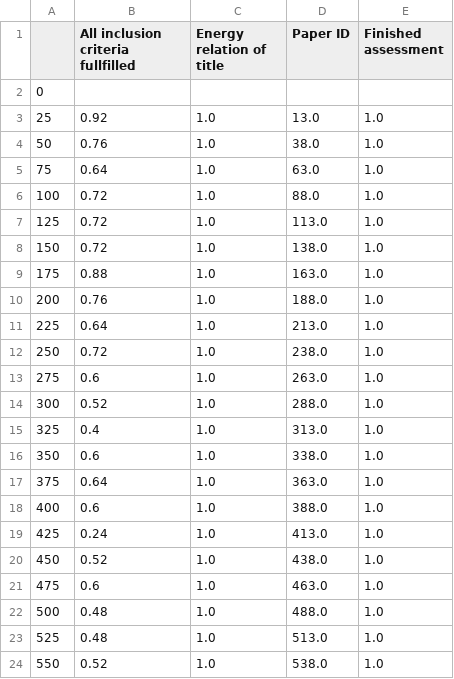
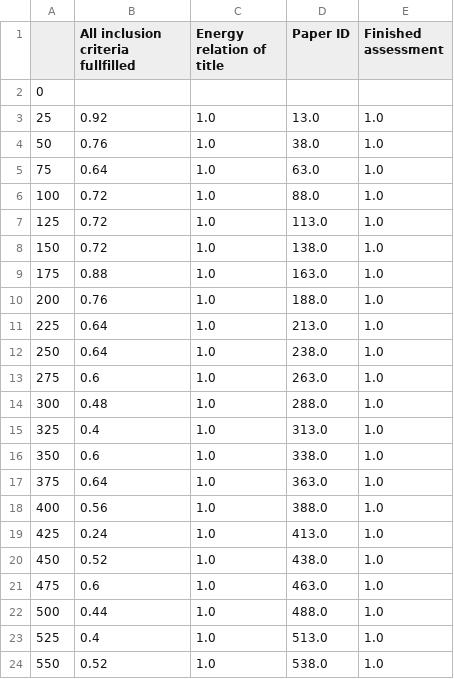
Before and after one commit to smartie2076/literature_review_justice_modelling, a CSV file: 2022-07-19-Final-Keywords-Publications-merged-Count-votes-only-included-2nd-screening-m_data_likelihood_of_relevance.csv, drawn as a sheet.

```diff
--- a/2022-07-19-Final-Keywords-Publications-merged-Count-votes-only-included-2nd-screening-m_data_likelihood_of_relevance.csv
+++ b/2022-07-19-Final-Keywords-Publications-merged-Count-votes-only-included-2nd-screening-m_data_likelihood_of_relevance.csv
@@ -11,5 +11,5 @@
 225,0.64,1.0,213.0,1.0
-250,0.72,1.0,238.0,1.0
+250,0.64,1.0,238.0,1.0
 275,0.6,1.0,263.0,1.0
-300,0.52,1.0,288.0,1.0
+300,0.48,1.0,288.0,1.0
 325,0.4,1.0,313.0,1.0
@@ -17,3 +17,3 @@
 375,0.64,1.0,363.0,1.0
-400,0.6,1.0,388.0,1.0
+400,0.56,1.0,388.0,1.0
 425,0.24,1.0,413.0,1.0
@@ -21,4 +21,4 @@
 475,0.6,1.0,463.0,1.0
-500,0.48,1.0,488.0,1.0
-525,0.48,1.0,513.0,1.0
+500,0.44,1.0,488.0,1.0
+525,0.4,1.0,513.0,1.0
 550,0.52,1.0,538.0,1.0
```
Also changed, not shown: 1 other file.
